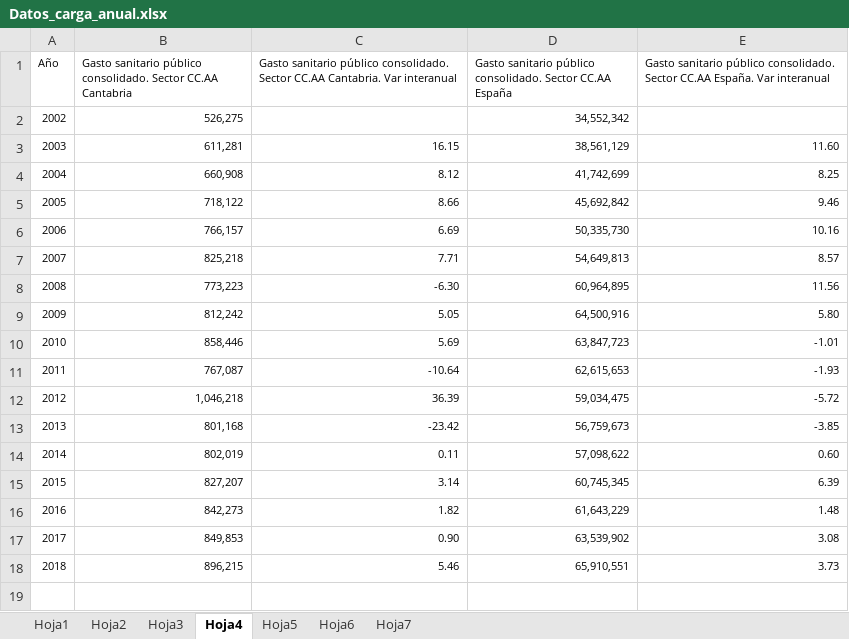
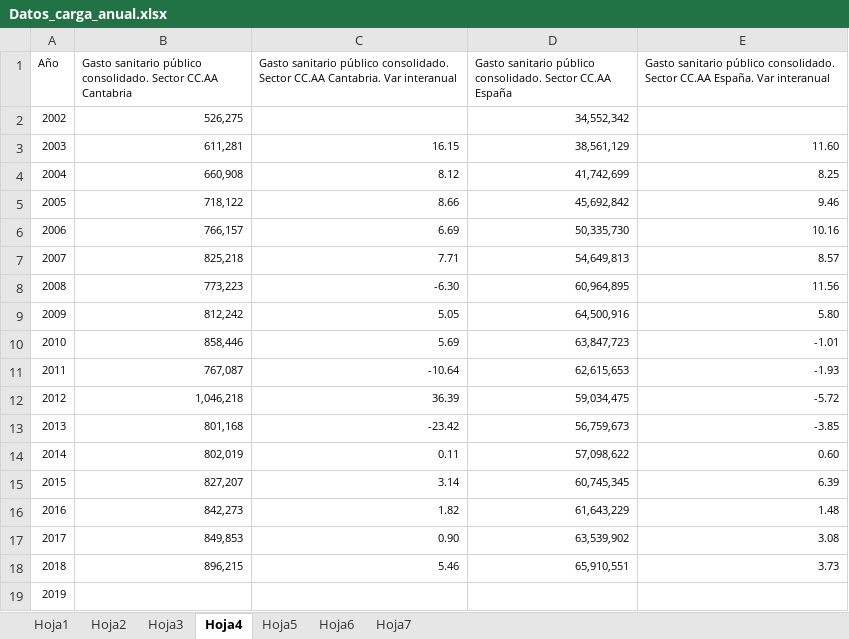
Before and after one commit to icane/economic-indicators, an Excel workbook: etl/data/input/Datos_carga_anual.xlsx, sheet Hoja4, drawn as a sheet; values as stored, in another font and other column widths than the file's, no borders; the diff names each change by its address in the sheet, - before the commit and + after, or states it on an @@ line.

```diff
--- a/etl/data/input/Datos_carga_anual.xlsx (sheet Hoja4)
+++ b/etl/data/input/Datos_carga_anual.xlsx (sheet Hoja4)
+row 19: 2019
```
Also changed, not shown: sheet Hoja5, sheet Hoja3, sheet Hoja2, sheet Hoja6, sheet Hoja1, 19 other files.
